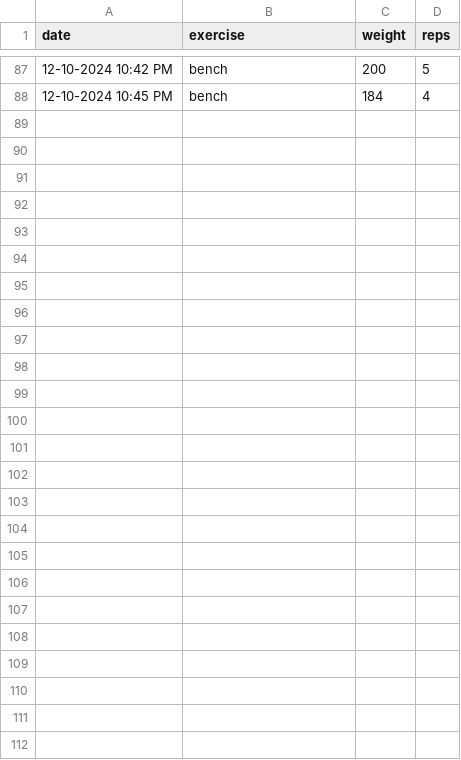
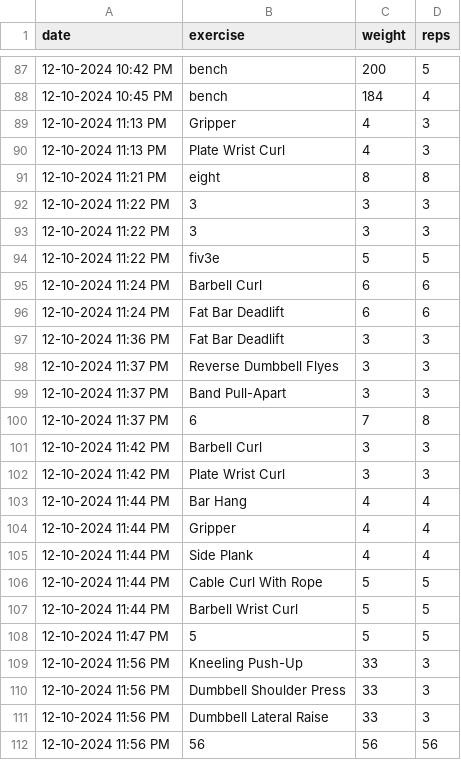
Before and after one commit to JacksonYu3/Final-Project--Jackson--Sean--David--William-, a CSV file: exercise_log.csv, drawn as a sheet; only a part is shown, gaps mark what is left out.

```diff
--- a/exercise_log.csv
+++ b/exercise_log.csv
@@ -88 +88,25 @@ date,exercise,weight,reps
 12-10-2024 10:45 PM,bench,184,4
+12-10-2024 11:13 PM,Gripper,4,3
+12-10-2024 11:13 PM,Plate Wrist Curl,4,3
+12-10-2024 11:21 PM,eight,8,8
+12-10-2024 11:22 PM,3,3,3
+12-10-2024 11:22 PM,3,3,3
+12-10-2024 11:22 PM,fiv3e,5,5
+12-10-2024 11:24 PM,Barbell Curl,6,6
+12-10-2024 11:24 PM,Fat Bar Deadlift,6,6
+12-10-2024 11:36 PM,Fat Bar Deadlift,3,3
+12-10-2024 11:37 PM,Reverse Dumbbell Flyes,3,3
+12-10-2024 11:37 PM,Band Pull-Apart,3,3
+12-10-2024 11:37 PM,6,7,8
+12-10-2024 11:42 PM,Barbell Curl,3,3
+12-10-2024 11:42 PM,Plate Wrist Curl,3,3
+12-10-2024 11:44 PM,Bar Hang,4,4
+12-10-2024 11:44 PM,Gripper,4,4
+12-10-2024 11:44 PM,Side Plank,4,4
+12-10-2024 11:44 PM,Cable Curl With Rope,5,5
+12-10-2024 11:44 PM,Barbell Wrist Curl,5,5
+12-10-2024 11:47 PM,5,5,5
+12-10-2024 11:56 PM,Kneeling Push-Up,33,3
+12-10-2024 11:56 PM,Dumbbell Shoulder Press,33,3
+12-10-2024 11:56 PM,Dumbbell Lateral Raise,33,3
+12-10-2024 11:56 PM,56,56,56
```
Also changed, not shown: 2 other files.
